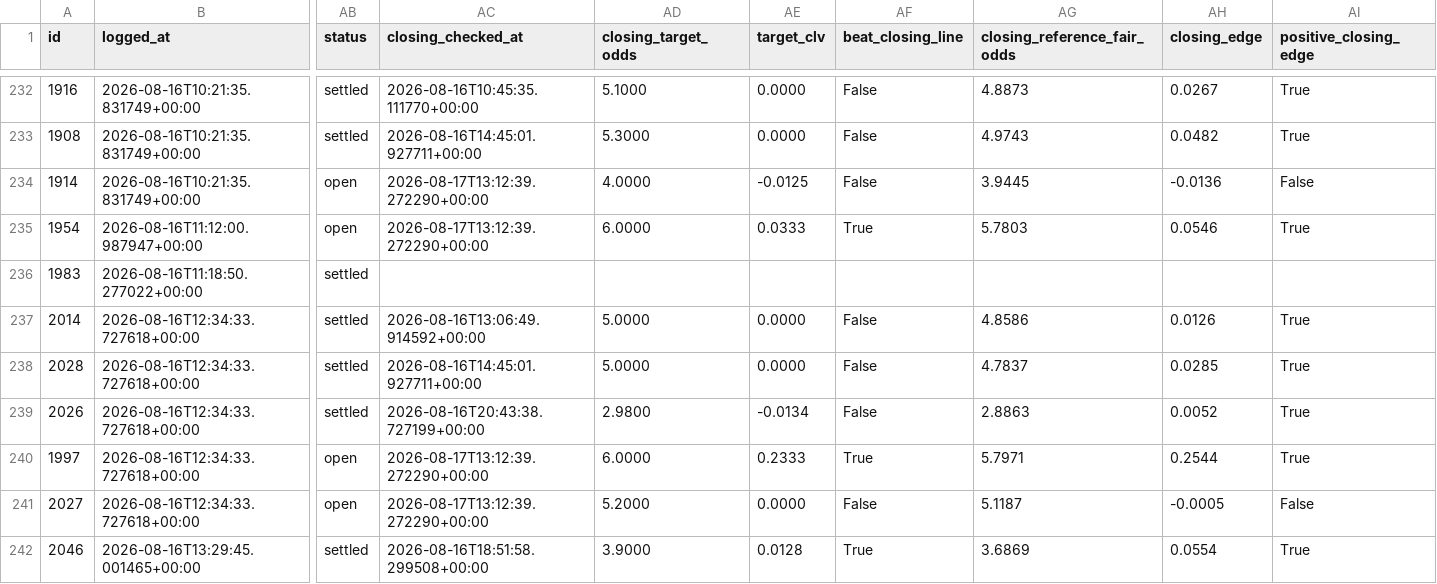
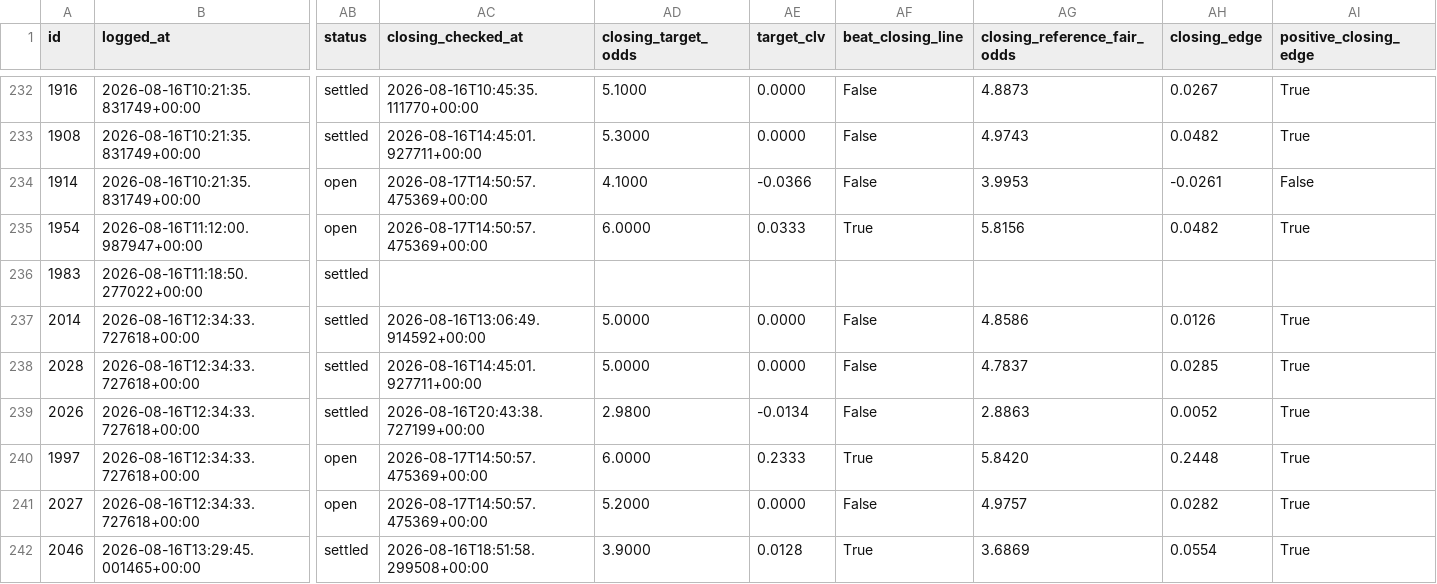
Before and after one commit to KamvysisPuzzles/sports-stat-arb, a CSV file: data/paper_trades.csv, drawn as a sheet; only a part is shown, gaps mark what is left out; the diff covers the shown part only; the diff names each change by its address in the sheet, - before the commit and + after, or states it on an @@ line.

```diff
--- a/data/paper_trades.csv
+++ b/data/paper_trades.csv
-AC234:AC235 (closing_checked_at): 2026-08-17T13:12:39.272290+00:00
+AC234:AC235 (closing_checked_at): 2026-08-17T14:50:57.475369+00:00
-AD234 (closing_target_odds): 4.0000
+AD234 (closing_target_odds): 4.1000
-AE234 (target_clv): -0.0125
+AE234 (target_clv): -0.0366
-AG234 (closing_reference_fair_odds): 3.9445
+AG234 (closing_reference_fair_odds): 3.9953
-AH234 (closing_edge): -0.0136
+AH234 (closing_edge): -0.0261
-AG235 (closing_reference_fair_odds): 5.7803
+AG235 (closing_reference_fair_odds): 5.8156
-AH235 (closing_edge): 0.0546
+AH235 (closing_edge): 0.0482
-AC240:AC241 (closing_checked_at): 2026-08-17T13:12:39.272290+00:00
+AC240:AC241 (closing_checked_at): 2026-08-17T14:50:57.475369+00:00
-AG240 (closing_reference_fair_odds): 5.7971
+AG240 (closing_reference_fair_odds): 5.8420
-AH240 (closing_edge): 0.2544
+AH240 (closing_edge): 0.2448
-AG241 (closing_reference_fair_odds): 5.1187
+AG241 (closing_reference_fair_odds): 4.9757
-AH241 (closing_edge): -0.0005
+AH241 (closing_edge): 0.0282
-AI241 (positive_closing_edge): False
+AI241 (positive_closing_edge): True
```
Also changed, not shown: 185 edited cells elsewhere in this file, 2 other files.
